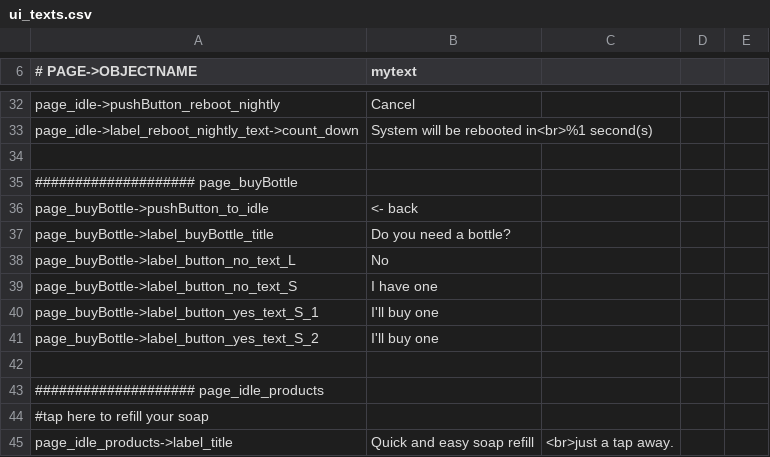
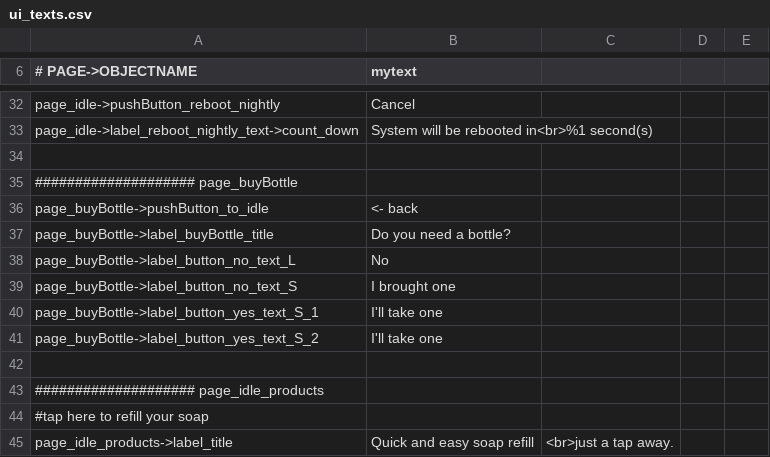
Before and after one commit to opensoapstand/station_computer, a CSV file: ui/references/templates/default/ui_texts.csv, drawn as a sheet; only a part is shown, gaps mark what is left out.

Commit message:
hotfix for develop-v3 buyBottle, change text to I brought one and I'll take one

```diff
--- a/ui/references/templates/default/ui_texts.csv
+++ b/ui/references/templates/default/ui_texts.csv
@@ -38,5 +38,5 @@ page_buyBottle->label_buyBottle_title,Do you need a bottle?
 page_buyBottle->label_button_no_text_L,No
-page_buyBottle->label_button_no_text_S,I have one
-page_buyBottle->label_button_yes_text_S_1,I'll buy one
-page_buyBottle->label_button_yes_text_S_2,I'll buy one
+page_buyBottle->label_button_no_text_S,I brought one
+page_buyBottle->label_button_yes_text_S_1,I'll take one
+page_buyBottle->label_button_yes_text_S_2,I'll take one
 
```
Also changed, not shown: 1 other file.
